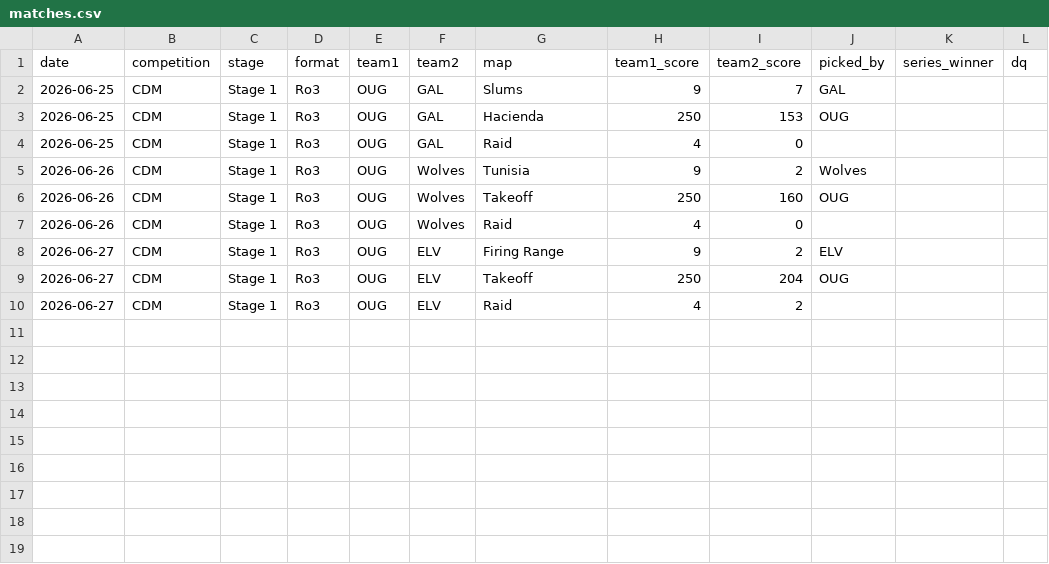
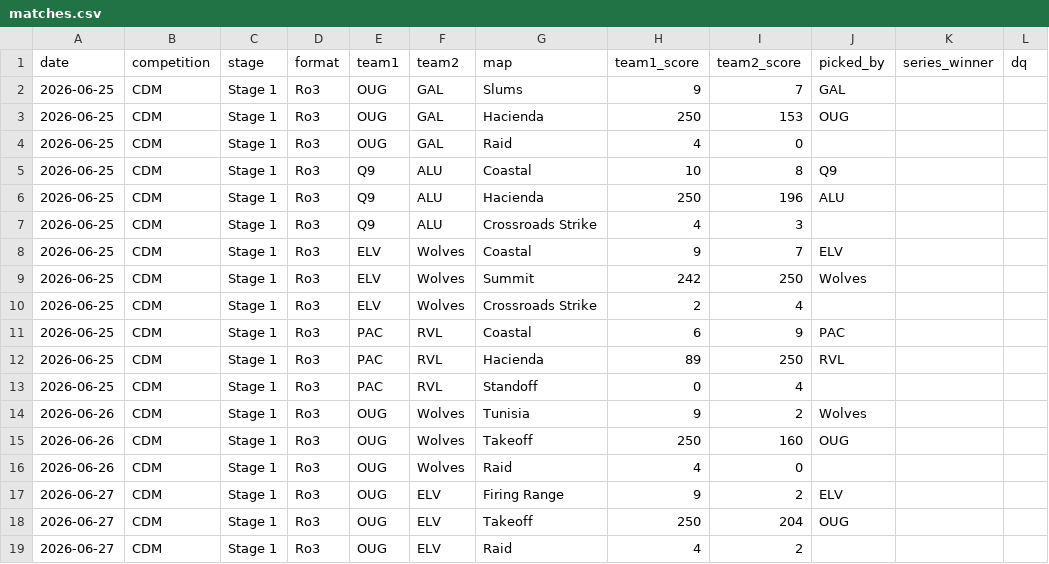
Before and after one commit to anshxl/cdm_stats, a CSV file: data/s2/matches.csv, drawn as a sheet.

```diff
--- a/data/s2/matches.csv
+++ b/data/s2/matches.csv
@@ -4,2 +4,11 @@ date,competition,stage,format,team1,team2,map,team1_score,team2_score,picked_by,
 2026-06-25,CDM,Stage 1,Ro3,OUG,GAL,Raid,4,0,,,
+2026-06-25,CDM,Stage 1,Ro3,Q9,ALU,Coastal,10,8,Q9,,
+2026-06-25,CDM,Stage 1,Ro3,Q9,ALU,Hacienda,250,196,ALU,,
+2026-06-25,CDM,Stage 1,Ro3,Q9,ALU,Crossroads Strike,4,3,,,
+2026-06-25,CDM,Stage 1,Ro3,ELV,Wolves,Coastal,9,7,ELV,,
+2026-06-25,CDM,Stage 1,Ro3,ELV,Wolves,Summit,242,250,Wolves,,
+2026-06-25,CDM,Stage 1,Ro3,ELV,Wolves,Crossroads Strike,2,4,,,
+2026-06-25,CDM,Stage 1,Ro3,PAC,RVL,Coastal,6,9,PAC,,
+2026-06-25,CDM,Stage 1,Ro3,PAC,RVL,Hacienda,89,250,RVL,,
+2026-06-25,CDM,Stage 1,Ro3,PAC,RVL,Standoff,0,4,,,
 2026-06-26,CDM,Stage 1,Ro3,OUG,Wolves,Tunisia,9,2,Wolves,,
```
Also changed, not shown: data/s2/bans.csv, 5 other files.
